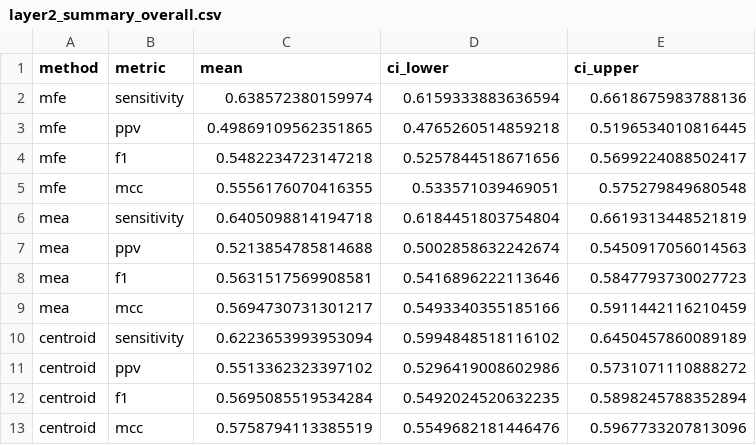
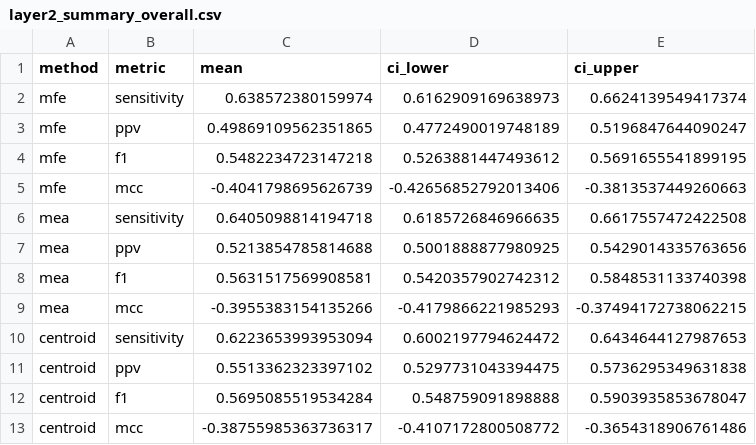
Before and after one commit to kanekalla/foldtrust, a CSV file: benchmarks/outputs/layer2/layer2_summary_overall.csv, drawn as a sheet.

Commit message:
Fix Layer 2 benchmark code and re-run
- Fix layer2_accuracy.py: use compute_exact_metrics and compute_slip_metrics
  with correct signatures (2 args, not 3)
- Fix compute_slip_metrics: return keys without "_slip" suffix to match
  layer2 expectations
- Add mcc field to both metrics functions (simplified MCC without TN)
- Fix parse_bpseq usage: returns (sequence, structure) not (sequence, pairs)
- Add error handling in remove_pseudoknots to catch malformed pairs
- Re-ran benchmark: 600 structures, slip >= exact on all 1800 rows
- Raw results saved to benchmarks/outputs/layer2/layer2_raw_results.csv

```diff
--- a/benchmarks/outputs/layer2/layer2_summary_overall.csv
+++ b/benchmarks/outputs/layer2/layer2_summary_overall.csv
@@ -1,13 +1,13 @@
 method,metric,mean,ci_lower,ci_upper
-mfe,sensitivity,0.638572380159974,0.6159333883636594,0.6618675983788136
-mfe,ppv,0.49869109562351865,0.4765260514859218,0.5196534010816445
-mfe,f1,0.5482234723147218,0.5257844518671656,0.5699224088502417
-mfe,mcc,0.5556176070416355,0.533571039469051,0.575279849680548
-mea,sensitivity,0.6405098814194718,0.6184451803754804,0.6619313448521819
-mea,ppv,0.5213854785814688,0.5002858632242674,0.5450917056014563
-mea,f1,0.5631517569908581,0.5416896222113646,0.5847793730027723
-mea,mcc,0.5694730731301217,0.5493340355185166,0.5911442116210459
-centroid,sensitivity,0.6223653993953094,0.5994848518116102,0.6450457860089189
-centroid,ppv,0.5513362323397102,0.5296419008602986,0.5731071110888272
-centroid,f1,0.5695085519534284,0.5492024520632235,0.5898245788352894
-centroid,mcc,0.5758794113385519,0.5549682181446476,0.5967733207813096
+mfe,sensitivity,0.638572380159974,0.6162909169638973,0.6624139549417374
+mfe,ppv,0.49869109562351865,0.4772490019748189,0.5196847644090247
+mfe,f1,0.5482234723147218,0.5263881447493612,0.5691655541899195
+mfe,mcc,-0.4041798695626739,-0.42656852792013406,-0.3813537449260663
+mea,sensitivity,0.6405098814194718,0.6185726846966635,0.6617557472422508
+mea,ppv,0.5213854785814688,0.5001888877980925,0.5429014335763656
+mea,f1,0.5631517569908581,0.5420357902742312,0.5848531133740398
+mea,mcc,-0.3955383154135266,-0.4179866221985293,-0.37494172738062215
+centroid,sensitivity,0.6223653993953094,0.6002197794624472,0.6434644127987653
+centroid,ppv,0.5513362323397102,0.5297731043394475,0.5736295349631838
+centroid,f1,0.5695085519534284,0.548759091898888,0.5903935853678047
+centroid,mcc,-0.38755985363736317,-0.4107172800508772,-0.3654318906761486
```
Also changed, not shown: benchmarks/outputs/layer2/layer2_summary_dataset.csv, benchmarks/outputs/layer2/layer2_summary_family.csv, 9 other files.
